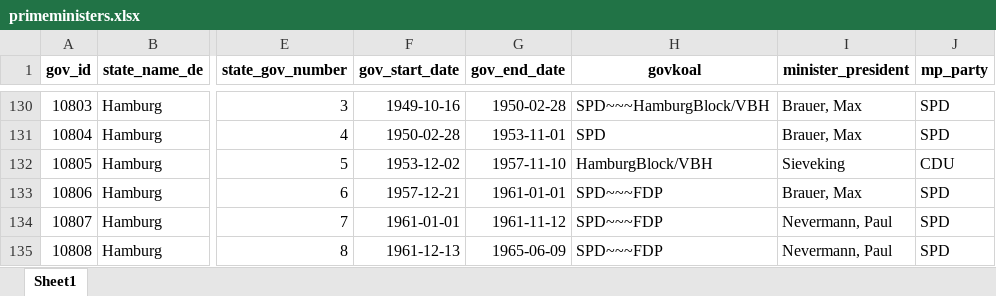
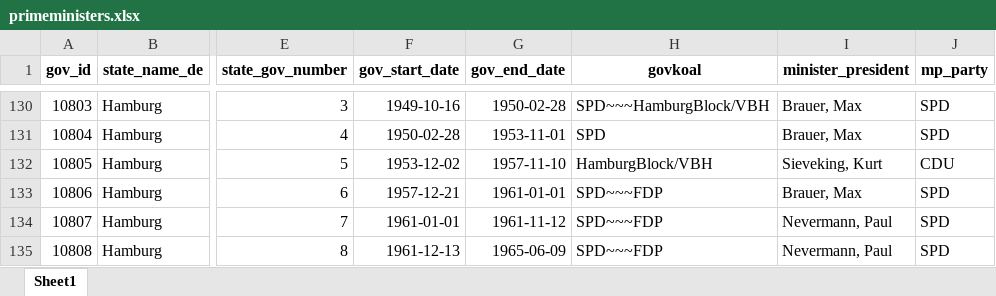
Before and after one commit to RStelzle/bundeslaendeR, an Excel workbook: inst/extdata/primeministers.xlsx, sheet Sheet1, drawn as a sheet; only a part is shown, gaps mark what is left out; values as stored, in another font and other column widths than the file's, no borders; the diff names each change by its address in the sheet, - before the commit and + after, or states it on an @@ line.

Commit message:
clear up stuff around Kurt Sievekings Cabinet

```diff
--- a/inst/extdata/primeministers.xlsx (sheet Sheet1)
+++ b/inst/extdata/primeministers.xlsx (sheet Sheet1)
-I132 (minister_president): Sieveking
+I132 (minister_president): Sieveking, Kurt
```
Also changed, not shown: 52 other files.
